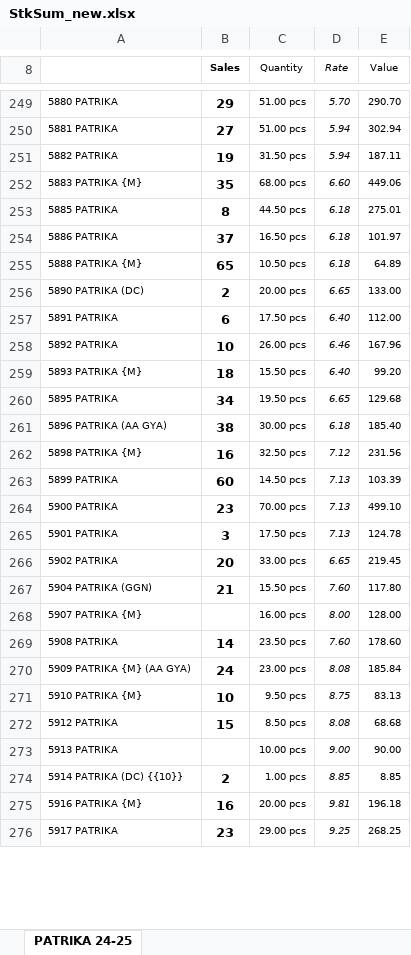
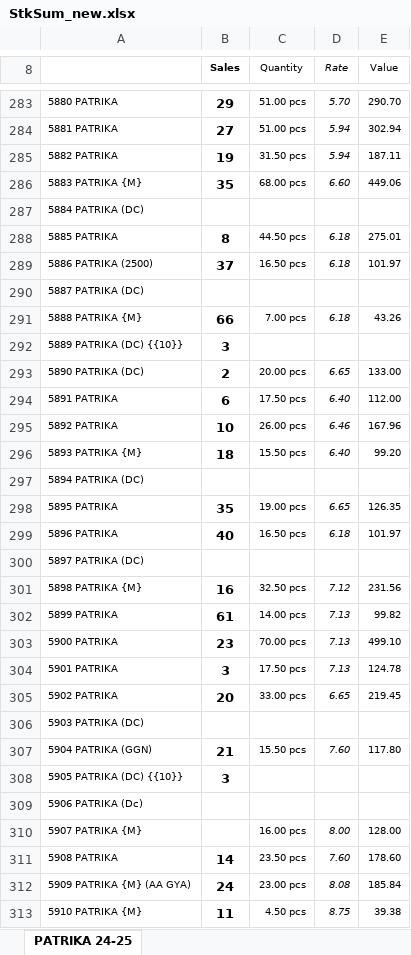
Before and after one commit to jyoti-creative-cards/jyoti-cards-stock-management-streamlit-app, an Excel workbook: StkSum_new.xlsx, sheet PATRIKA 24-25, drawn as a sheet; only a part is shown, gaps mark what is left out; the shorter side is filled out with more unchanged rows; values as stored, in another font and other column widths than the file's, no borders; removed rows and columns are numbered as before the commit, all else as after; the diff covers the shown part only; the diff names each change by its address in the sheet, - before the commit and + after, or states it on an @@ line.

```diff
--- a/StkSum_new.xlsx (sheet PATRIKA 24-25)
+++ b/StkSum_new.xlsx (sheet PATRIKA 24-25)
+row 287: 5884 PATRIKA (DC)
-A289: 5886 PATRIKA
+A289: 5886 PATRIKA (2500)
+row 290: 5887 PATRIKA (DC)
-B291 (Sales): 65
+B291 (Sales): 66
-C291 (Quantity): 10.50 pcs
+C291 (Quantity): 7.00 pcs
-E291 (Value): 64.89
+E291 (Value): 43.26
+row 292: 5889 PATRIKA (DC) {{10}} | 3
+row 297: 5894 PATRIKA (DC)
-B298 (Sales): 34
+B298 (Sales): 35
-C298 (Quantity): 19.50 pcs
+C298 (Quantity): 19.00 pcs
-E298 (Value): 129.68
+E298 (Value): 126.35
-row 261: 5896 PATRIKA (AA GYA) | 38 | 30.00 pcs | 6.18 | 185.40
+row 299: 5896 PATRIKA | 40 | 16.50 pcs | 6.18 | 101.97
+row 300: 5897 PATRIKA (DC)
-B302 (Sales): 60
+B302 (Sales): 61
-C302 (Quantity): 14.50 pcs
+C302 (Quantity): 14.00 pcs
-E302 (Value): 103.39
+E302 (Value): 99.82
+row 306: 5903 PATRIKA (DC)
+row 308: 5905 PATRIKA (DC) {{10}} | 3
+row 309: 5906 PATRIKA (Dc)
-B313 (Sales): 10
+B313 (Sales): 11
-C313 (Quantity): 9.50 pcs
+C313 (Quantity): 4.50 pcs
-E313 (Value): 83.13
+E313 (Value): 39.38
```
Also changed, not shown: 65 added rows, 3 removed rows and 277 edited cells elsewhere in this sheet.
